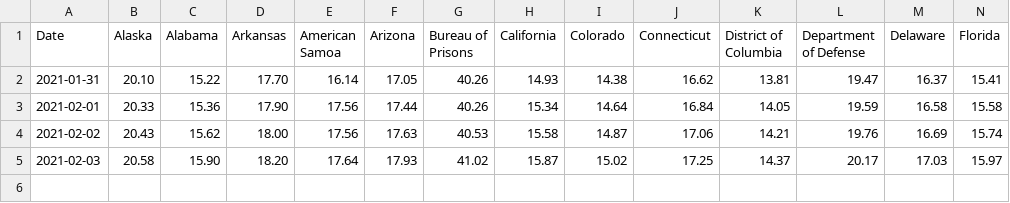
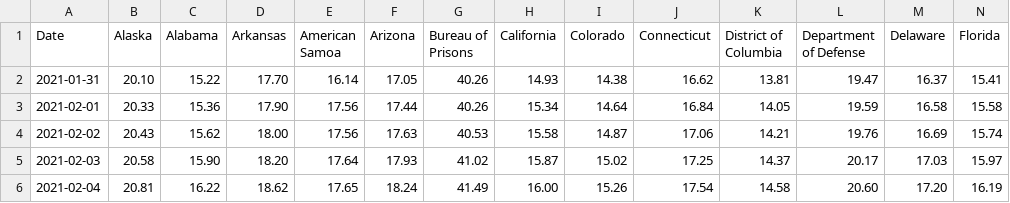
Before and after one commit to Arkwin/US-COVID-Herd-Immunity-Tracker, a CSV file: data.csv, drawn as a sheet; only a part is shown; rows hold the shown columns only; the diff names each change by its address in the sheet, - before the commit and + after, or states it on an @@ line.

```diff
--- a/data.csv
+++ b/data.csv
+row 6: 2021-02-04 | 20.81 | 16.22 | 18.62 | 17.65 | 18.24 | 41.49 | 16.00 | 15.26 | 17.54 | 14.58 | 20.60 | 17.20 | 16.19
```
Also changed, not shown: 2 other files.
